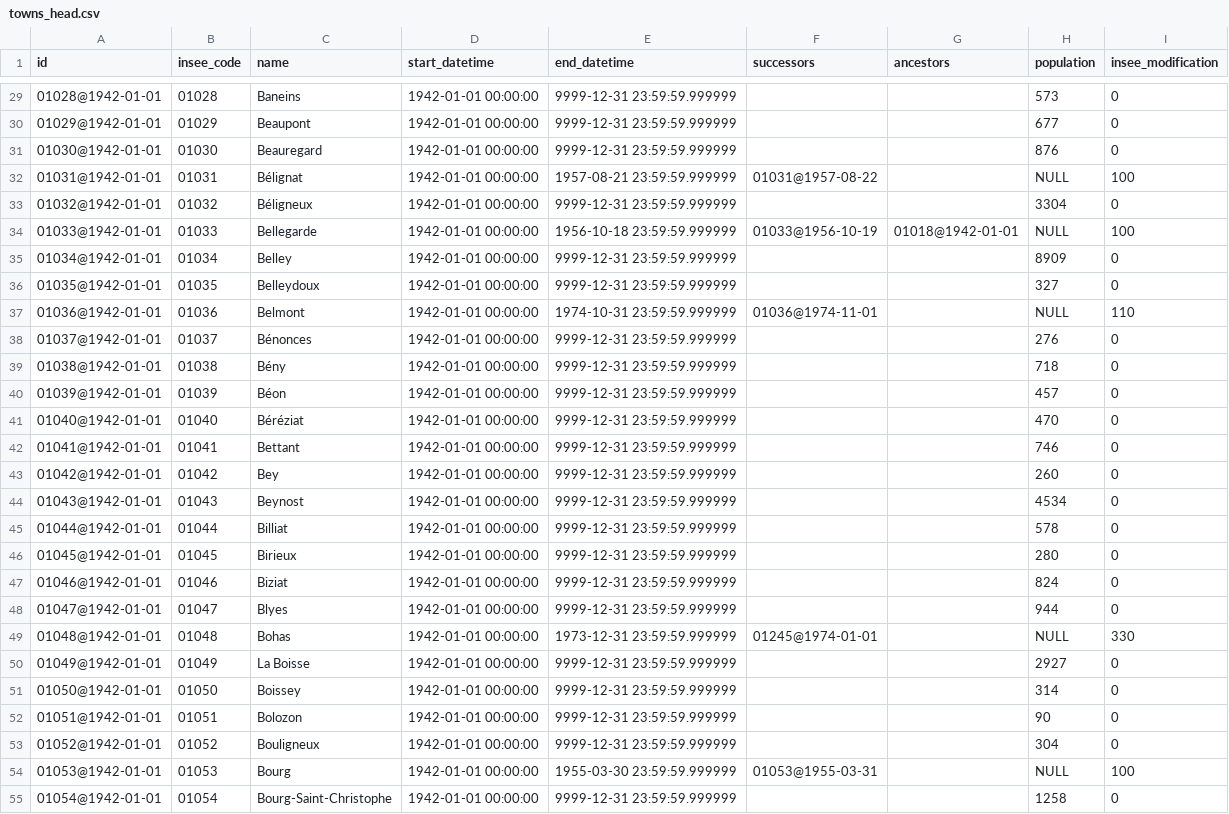
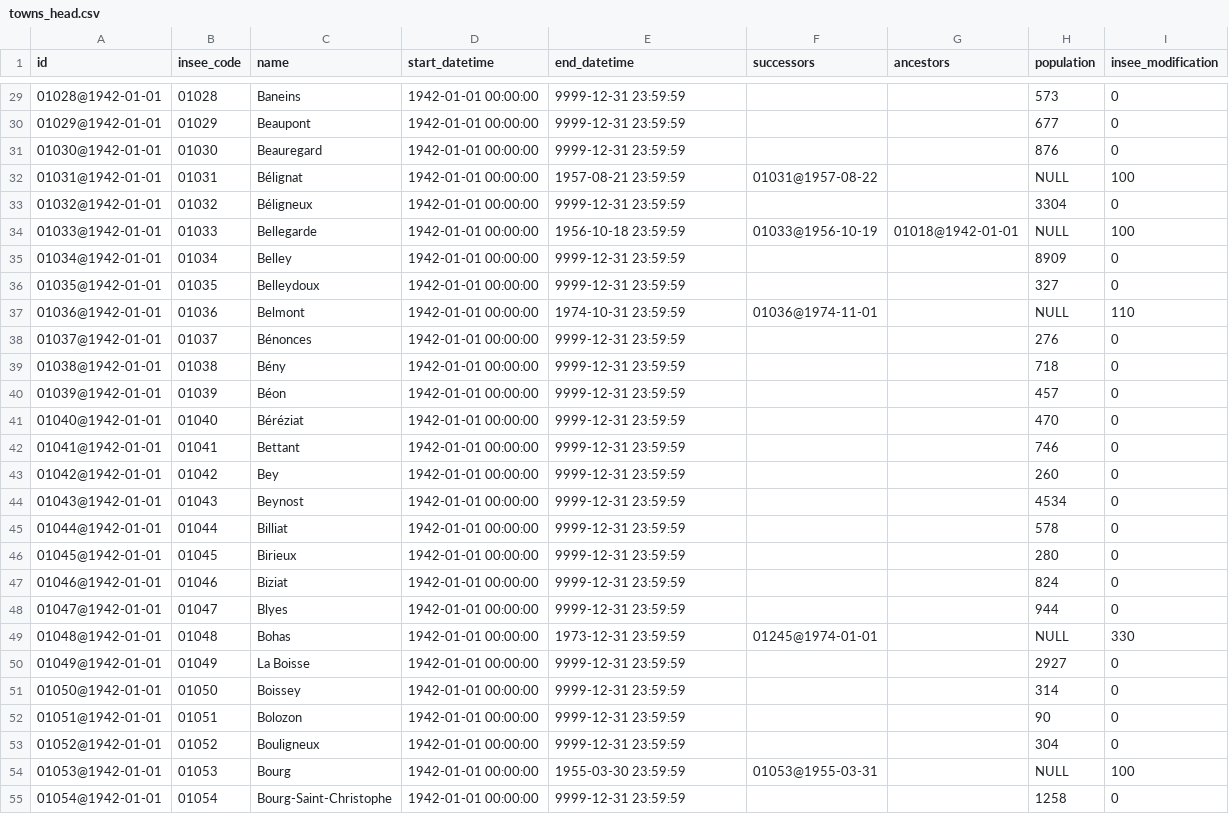
Before and after one commit to etalab/geohisto, a CSV file: exports/towns/towns_head.csv, drawn as a sheet; only a part is shown, gaps mark what is left out; the diff covers the shown part only.

```diff
--- a/exports/towns/towns_head.csv
+++ b/exports/towns/towns_head.csv
@@ -29,27 +29,27 @@ id,insee_code,name,start_datetime,end_datetime,successors,ancestors,population,i
-01028@1942-01-01,01028,Baneins,1942-01-01 00:00:00,9999-12-31 23:59:59.999999,,,573,0
-01029@1942-01-01,01029,Beaupont,1942-01-01 00:00:00,9999-12-31 23:59:59.999999,,,677,0
-01030@1942-01-01,01030,Beauregard,1942-01-01 00:00:00,9999-12-31 23:59:59.999999,,,876,0
-01031@1942-01-01,01031,Bélignat,1942-01-01 00:00:00,1957-08-21 23:59:59.999999,01031@1957-08-22,,NULL,100
-01032@1942-01-01,01032,Béligneux,1942-01-01 00:00:00,9999-12-31 23:59:59.999999,,,3304,0
-01033@1942-01-01,01033,Bellegarde,1942-01-01 00:00:00,1956-10-18 23:59:59.999999,01033@1956-10-19,01018@1942-01-01,NULL,100
-01034@1942-01-01,01034,Belley,1942-01-01 00:00:00,9999-12-31 23:59:59.999999,,,8909,0
-01035@1942-01-01,01035,Belleydoux,1942-01-01 00:00:00,9999-12-31 23:59:59.999999,,,327,0
-01036@1942-01-01,01036,Belmont,1942-01-01 00:00:00,1974-10-31 23:59:59.999999,01036@1974-11-01,,NULL,110
-01037@1942-01-01,01037,Bénonces,1942-01-01 00:00:00,9999-12-31 23:59:59.999999,,,276,0
-01038@1942-01-01,01038,Bény,1942-01-01 00:00:00,9999-12-31 23:59:59.999999,,,718,0
-01039@1942-01-01,01039,Béon,1942-01-01 00:00:00,9999-12-31 23:59:59.999999,,,457,0
-01040@1942-01-01,01040,Béréziat,1942-01-01 00:00:00,9999-12-31 23:59:59.999999,,,470,0
-01041@1942-01-01,01041,Bettant,1942-01-01 00:00:00,9999-12-31 23:59:59.999999,,,746,0
-01042@1942-01-01,01042,Bey,1942-01-01 00:00:00,9999-12-31 23:59:59.999999,,,260,0
-01043@1942-01-01,01043,Beynost,1942-01-01 00:00:00,9999-12-31 23:59:59.999999,,,4534,0
-01044@1942-01-01,01044,Billiat,1942-01-01 00:00:00,9999-12-31 23:59:59.999999,,,578,0
-01045@1942-01-01,01045,Birieux,1942-01-01 00:00:00,9999-12-31 23:59:59.999999,,,280,0
-01046@1942-01-01,01046,Biziat,1942-01-01 00:00:00,9999-12-31 23:59:59.999999,,,824,0
-01047@1942-01-01,01047,Blyes,1942-01-01 00:00:00,9999-12-31 23:59:59.999999,,,944,0
-01048@1942-01-01,01048,Bohas,1942-01-01 00:00:00,1973-12-31 23:59:59.999999,01245@1974-01-01,,NULL,330
-01049@1942-01-01,01049,La Boisse,1942-01-01 00:00:00,9999-12-31 23:59:59.999999,,,2927,0
-01050@1942-01-01,01050,Boissey,1942-01-01 00:00:00,9999-12-31 23:59:59.999999,,,314,0
-01051@1942-01-01,01051,Bolozon,1942-01-01 00:00:00,9999-12-31 23:59:59.999999,,,90,0
-01052@1942-01-01,01052,Bouligneux,1942-01-01 00:00:00,9999-12-31 23:59:59.999999,,,304,0
-01053@1942-01-01,01053,Bourg,1942-01-01 00:00:00,1955-03-30 23:59:59.999999,01053@1955-03-31,,NULL,100
-01054@1942-01-01,01054,Bourg-Saint-Christophe,1942-01-01 00:00:00,9999-12-31 23:59:59.999999,,,1258,0
+01028@1942-01-01,01028,Baneins,1942-01-01 00:00:00,9999-12-31 23:59:59,,,573,0
+01029@1942-01-01,01029,Beaupont,1942-01-01 00:00:00,9999-12-31 23:59:59,,,677,0
+01030@1942-01-01,01030,Beauregard,1942-01-01 00:00:00,9999-12-31 23:59:59,,,876,0
+01031@1942-01-01,01031,Bélignat,1942-01-01 00:00:00,1957-08-21 23:59:59,01031@1957-08-22,,NULL,100
+01032@1942-01-01,01032,Béligneux,1942-01-01 00:00:00,9999-12-31 23:59:59,,,3304,0
+01033@1942-01-01,01033,Bellegarde,1942-01-01 00:00:00,1956-10-18 23:59:59,01033@1956-10-19,01018@1942-01-01,NULL,100
+01034@1942-01-01,01034,Belley,1942-01-01 00:00:00,9999-12-31 23:59:59,,,8909,0
+01035@1942-01-01,01035,Belleydoux,1942-01-01 00:00:00,9999-12-31 23:59:59,,,327,0
+01036@1942-01-01,01036,Belmont,1942-01-01 00:00:00,1974-10-31 23:59:59,01036@1974-11-01,,NULL,110
+01037@1942-01-01,01037,Bénonces,1942-01-01 00:00:00,9999-12-31 23:59:59,,,276,0
+01038@1942-01-01,01038,Bény,1942-01-01 00:00:00,9999-12-31 23:59:59,,,718,0
+01039@1942-01-01,01039,Béon,1942-01-01 00:00:00,9999-12-31 23:59:59,,,457,0
+01040@1942-01-01,01040,Béréziat,1942-01-01 00:00:00,9999-12-31 23:59:59,,,470,0
+01041@1942-01-01,01041,Bettant,1942-01-01 00:00:00,9999-12-31 23:59:59,,,746,0
+01042@1942-01-01,01042,Bey,1942-01-01 00:00:00,9999-12-31 23:59:59,,,260,0
+01043@1942-01-01,01043,Beynost,1942-01-01 00:00:00,9999-12-31 23:59:59,,,4534,0
+01044@1942-01-01,01044,Billiat,1942-01-01 00:00:00,9999-12-31 23:59:59,,,578,0
+01045@1942-01-01,01045,Birieux,1942-01-01 00:00:00,9999-12-31 23:59:59,,,280,0
+01046@1942-01-01,01046,Biziat,1942-01-01 00:00:00,9999-12-31 23:59:59,,,824,0
+01047@1942-01-01,01047,Blyes,1942-01-01 00:00:00,9999-12-31 23:59:59,,,944,0
+01048@1942-01-01,01048,Bohas,1942-01-01 00:00:00,1973-12-31 23:59:59,01245@1974-01-01,,NULL,330
+01049@1942-01-01,01049,La Boisse,1942-01-01 00:00:00,9999-12-31 23:59:59,,,2927,0
+01050@1942-01-01,01050,Boissey,1942-01-01 00:00:00,9999-12-31 23:59:59,,,314,0
+01051@1942-01-01,01051,Bolozon,1942-01-01 00:00:00,9999-12-31 23:59:59,,,90,0
+01052@1942-01-01,01052,Bouligneux,1942-01-01 00:00:00,9999-12-31 23:59:59,,,304,0
+01053@1942-01-01,01053,Bourg,1942-01-01 00:00:00,1955-03-30 23:59:59,01053@1955-03-31,,NULL,100
+01054@1942-01-01,01054,Bourg-Saint-Christophe,1942-01-01 00:00:00,9999-12-31 23:59:59,,,1258,0
```
Also changed, not shown: 72 edited cells elsewhere in this file, 2 other files.
